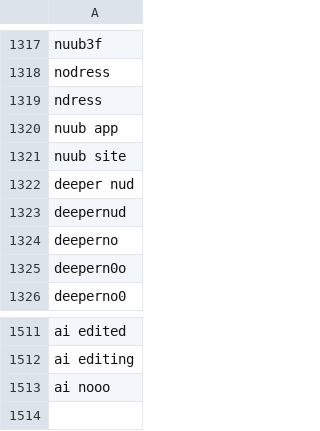
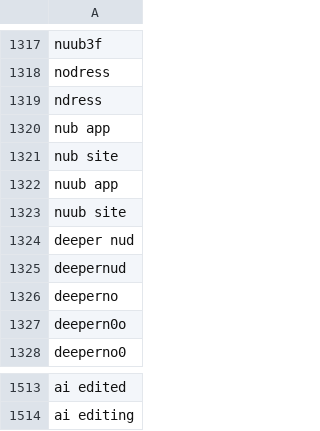
Before and after one commit to NightmaREE3Z/Focus-Master, a CSV file: blocker/lists/blockedTerms.csv, drawn as a sheet; only a part is shown, gaps mark what is left out.

Commit message:
Sync BraveFox Focus Master blockedTerms.csv

```diff
--- a/blocker/lists/blockedTerms.csv
+++ b/blocker/lists/blockedTerms.csv
@@ -1319,2 +1319,4 @@ nodress
 ndress
+nub app
+nub site
 nuub app
@@ -1512,2 +1514 @@ ai edited
 ai editing
-ai nooo
```
